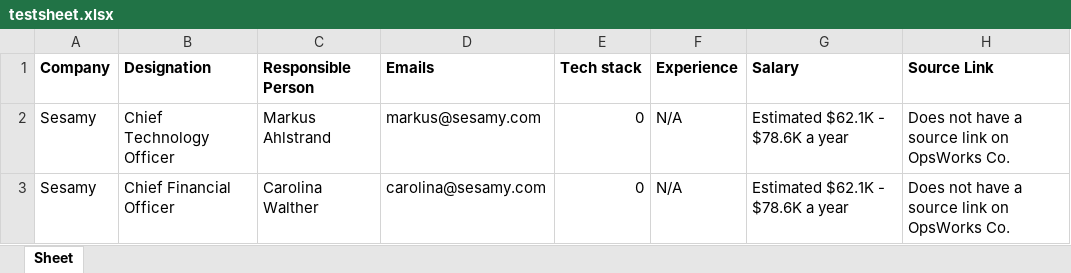
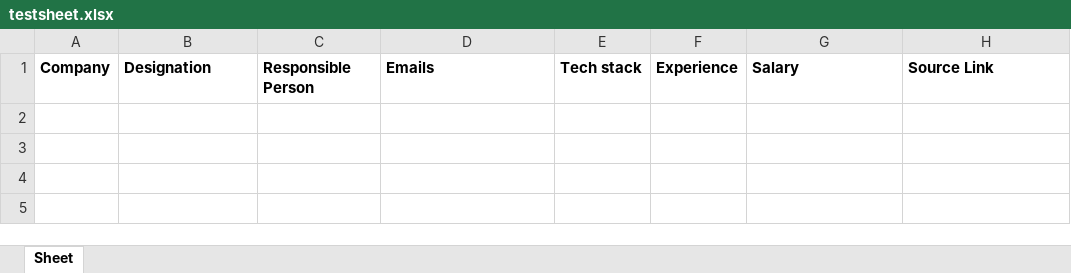
Before and after one commit to anjanthapa26/Selenium-Project, an Excel workbook: testsheet.xlsx, sheet Sheet, drawn as a sheet; values as stored, in another font and other column widths than the file's, no borders; the diff names each change by its address in the sheet, - before the commit and + after, or states it on an @@ line.

```diff
--- a/testsheet.xlsx (sheet Sheet)
+++ b/testsheet.xlsx (sheet Sheet)
-row 2: Sesamy | Chief Technology Officer | Markus Ahlstrand | markus@sesamy.com | 0 | N/A | Estimated $62.1K - $78.6K a year | Does not have a source link on OpsWorks Co.
-row 3: Sesamy | Chief Financial Officer | Carolina Walther | carolina@sesamy.com | 0 | N/A | Estimated $62.1K - $78.6K a year | Does not have a source link on OpsWorks Co.
```
Also changed, not shown: 4 other files.
